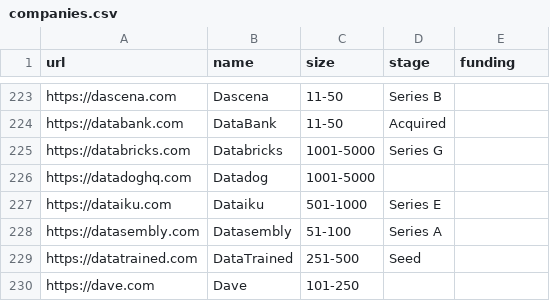
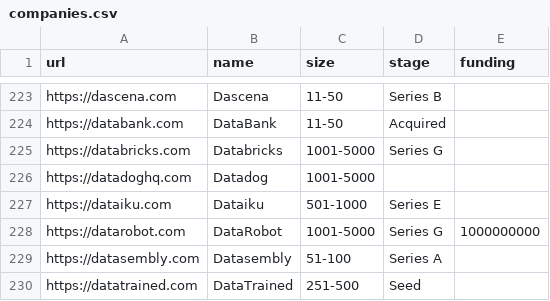
Before and after one commit to jobsort/jobsort, a CSV file: companies.csv, drawn as a sheet; only a part is shown, gaps mark what is left out; the shorter side is filled out with more unchanged rows.

Commit message:
Update companies.csv

```diff
--- a/companies.csv
+++ b/companies.csv
@@ -227,2 +227,3 @@ https://datadoghq.com,Datadog,1001-5000,,
 https://dataiku.com,Dataiku,501-1000,Series E,
+https://datarobot.com,DataRobot,1001-5000,Series G,1000000000
 https://datasembly.com,Datasembly,51-100,Series A,
```
